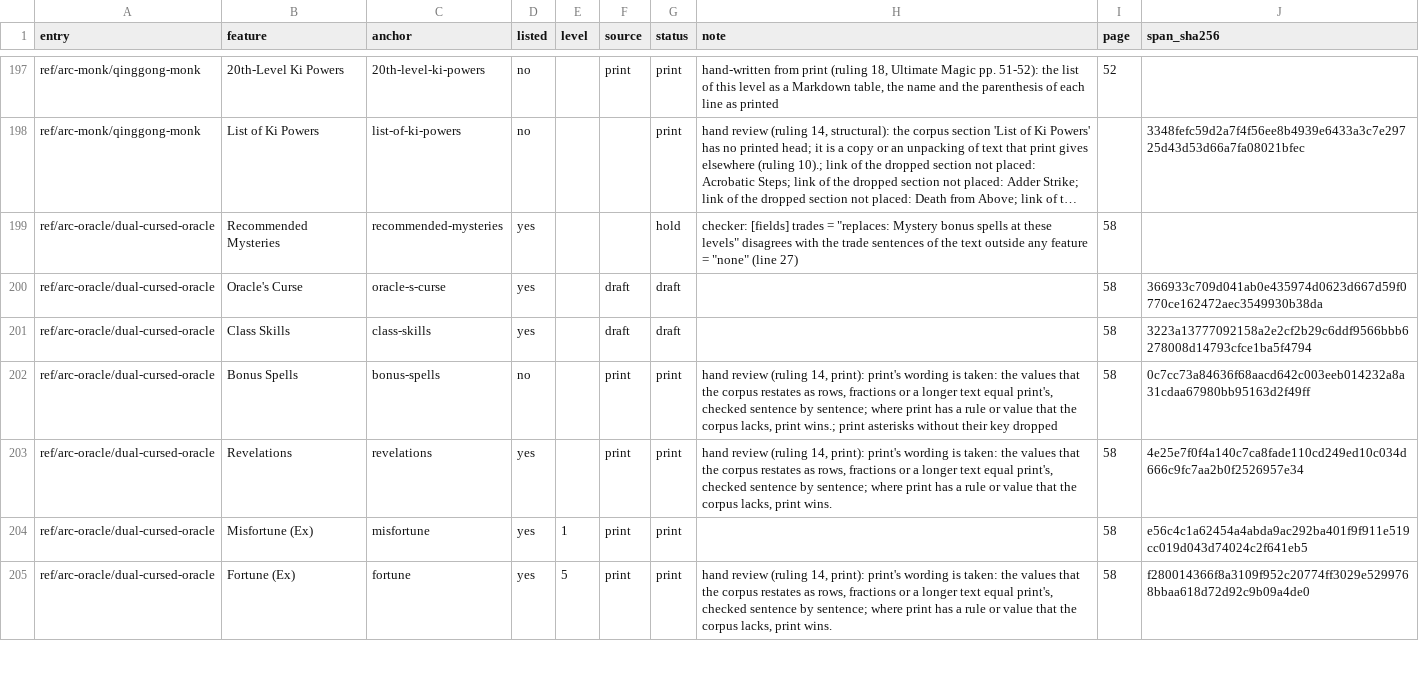
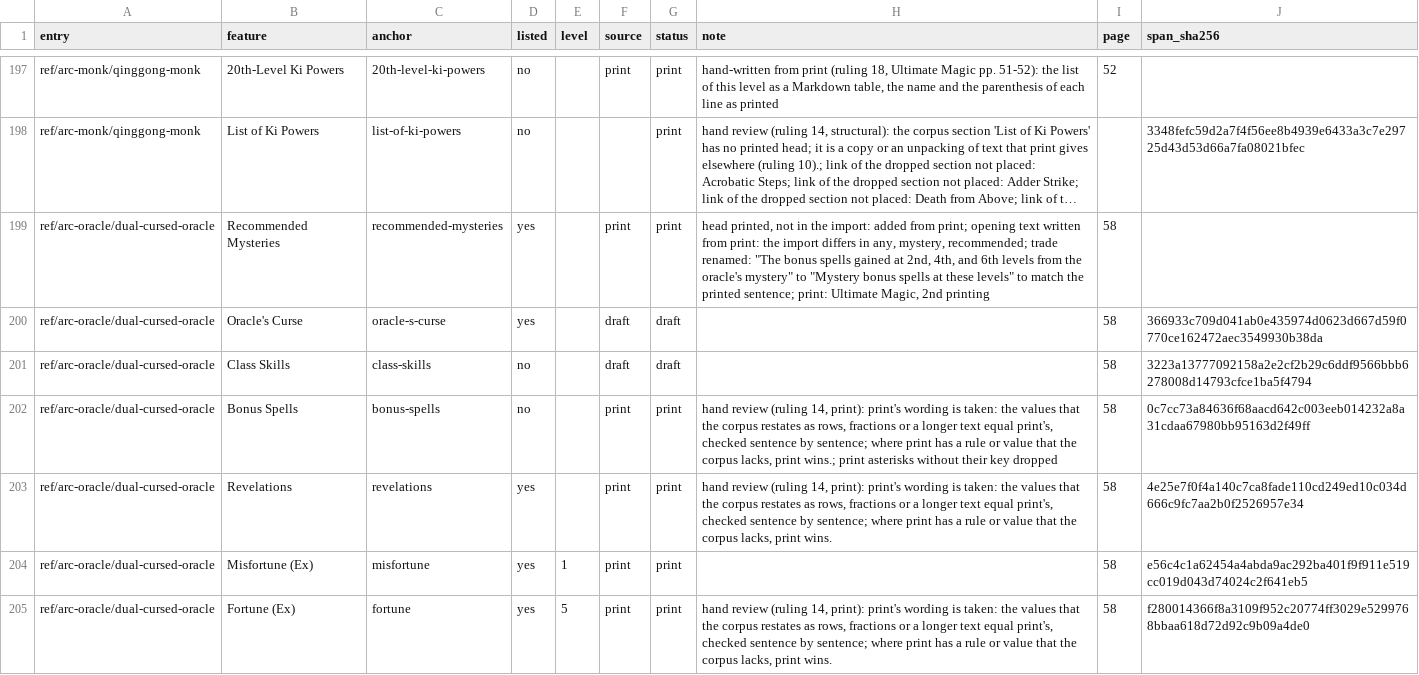
Before and after one commit to phynics/cast-iron-data, a TSV file: scripts/feature-prose-540-ultimate-magic.tsv, drawn as a sheet; only a part is shown, gaps mark what is left out; long unchanged cells end in …; the diff covers the shown part only; the diff names each change by its address in the sheet, - before the commit and + after, or states it on an @@ line.

```diff
--- a/scripts/feature-prose-540-ultimate-magic.tsv
+++ b/scripts/feature-prose-540-ultimate-magic.tsv
-F199 (source): (empty)
+F199 (source): print
-G199 (status): hold
+G199 (status): print
-H199 (note): checker: [fields] trades = "replaces: Mystery bonus spells at these levels" disagrees with the trade sentences of the text outside any feature = "none" (line 27)
+H199 (note): head printed, not in the import: added from print; opening text written from print: the import differs in any, mystery, recommended; trade renamed: "The bonus spells gained at 2nd, 4th, and 6th levels from the oracle's mystery" to "Mystery bonus spells at these levels" to match the printed sentence; print: Ultimate Magic, 2nd printing
-D201 (listed): yes
+D201 (listed): no
```
Also changed, not shown: 19 edited cells elsewhere in this file, 7 other files.
